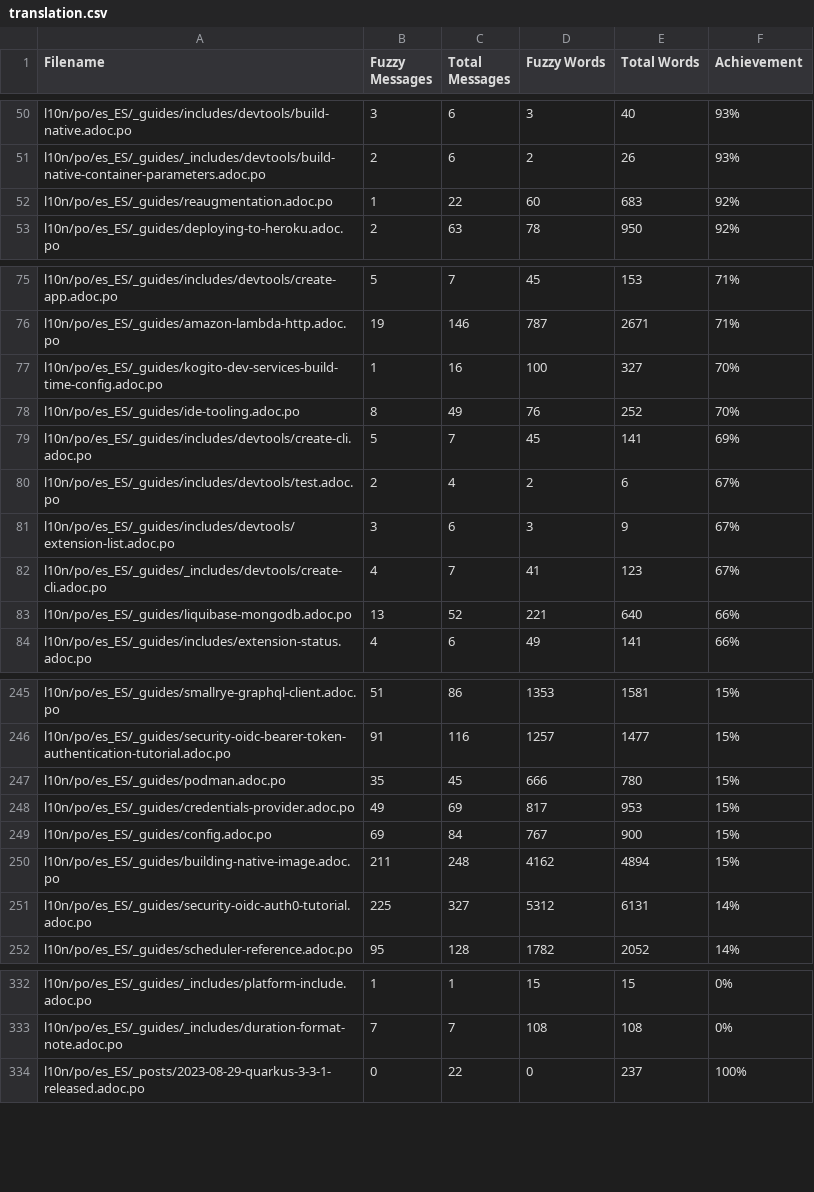
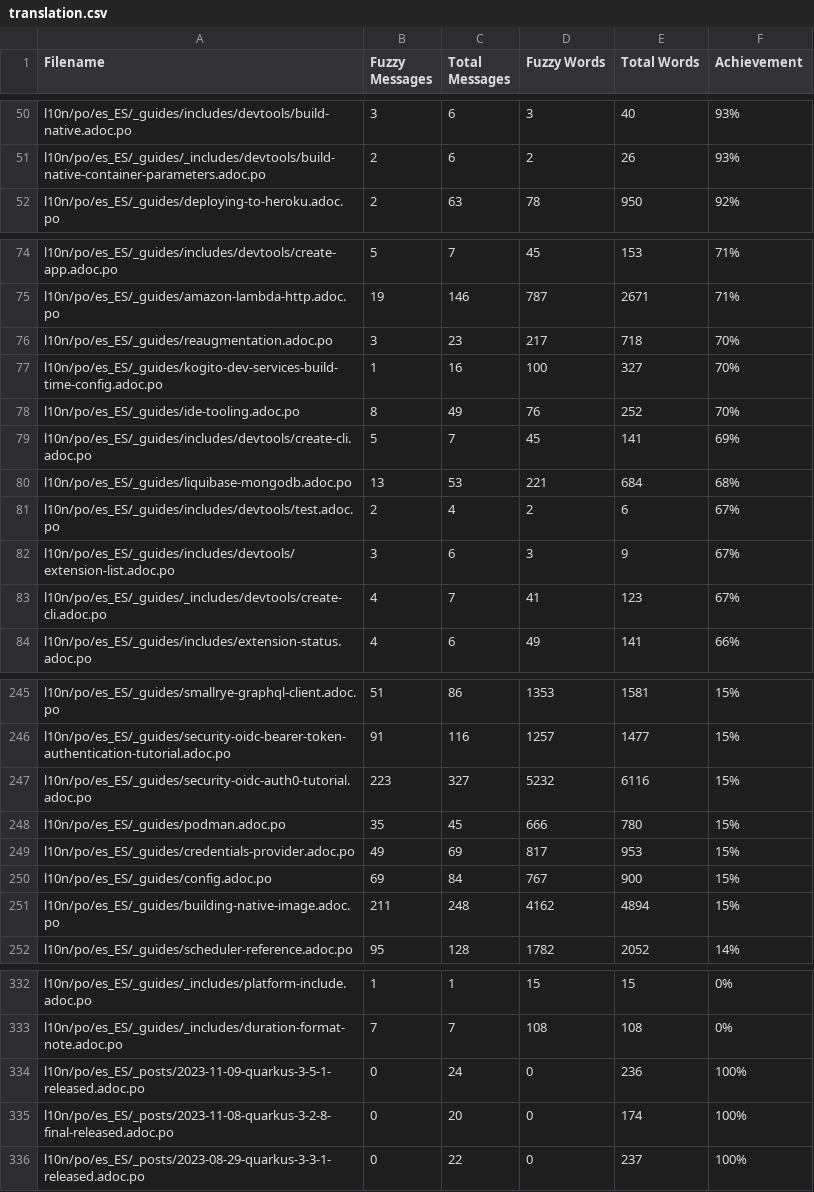
Before and after one commit to quarkusio/es.quarkus.io, a CSV file: l10n/stats/translation.csv, drawn as a sheet; only a part is shown, gaps mark what is left out; removed rows and columns are numbered as before the commit, all else as after; the diff covers the shown part only; the diff names each change by its address in the sheet, - before the commit and + after, or states it on an @@ line.

Commit message:
Update translation stats

```diff
--- a/l10n/stats/translation.csv
+++ b/l10n/stats/translation.csv
-row 52: l10n/po/es_ES/_guides/reaugmentation.adoc.po | 1 | 22 | 60 | 683 | 92%
+row 76: l10n/po/es_ES/_guides/reaugmentation.adoc.po | 3 | 23 | 217 | 718 | 70%
+row 80: l10n/po/es_ES/_guides/liquibase-mongodb.adoc.po | 13 | 53 | 221 | 684 | 68%
-row 83: l10n/po/es_ES/_guides/liquibase-mongodb.adoc.po | 13 | 52 | 221 | 640 | 66%
+row 247: l10n/po/es_ES/_guides/security-oidc-auth0-tutorial.adoc.po | 223 | 327 | 5232 | 6116 | 15%
-row 251: l10n/po/es_ES/_guides/security-oidc-auth0-tutorial.adoc.po | 225 | 327 | 5312 | 6131 | 14%
+row 334: l10n/po/es_ES/_posts/2023-11-09-quarkus-3-5-1-released.adoc.po | 0 | 24 | 0 | 236 | 100%
+row 335: l10n/po/es_ES/_posts/2023-11-08-quarkus-3-2-8-final-released.adoc.po | 0 | 20 | 0 | 174 | 100%
```
Also changed, not shown: 2 added rows, 2 removed rows and 7 edited cells elsewhere in this file, l10n/stats/translation-sorted-by-fuzzy-words.csv.
